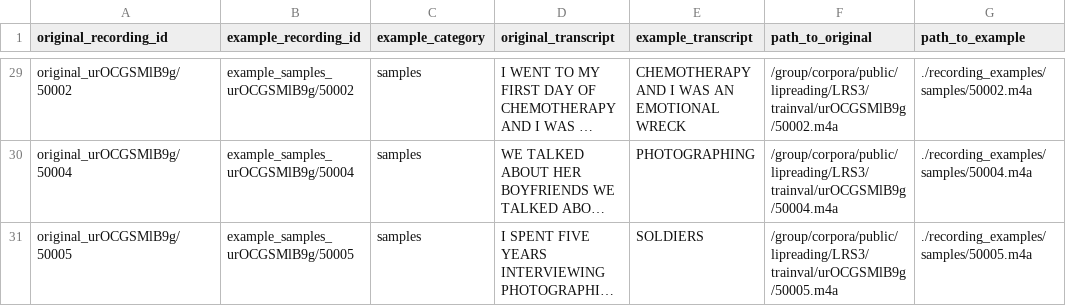
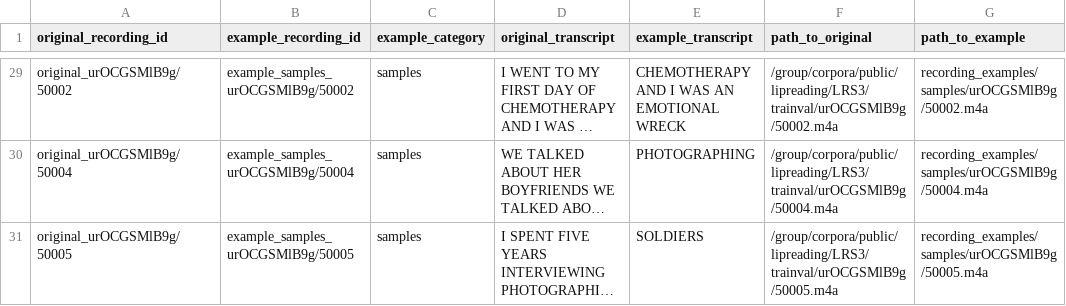
Before and after one commit to bell-bot/MLP_Group_Project, a CSV file: recording_examples/recordings_metadata.csv, drawn as a sheet; only a part is shown, gaps mark what is left out; long unchanged cells end in …; the diff covers the shown part only; the diff names each change by its address in the sheet, - before the commit and + after, or states it on an @@ line.

Commit message:
Additional fixes to relative recording examples pathing

```diff
--- a/recording_examples/recordings_metadata.csv
+++ b/recording_examples/recordings_metadata.csv
-G29 (path_to_example): ./recording_examples/samples/50002.m4a
+G29 (path_to_example): recording_examples/samples/urOCGSMlB9g/50002.m4a
-G30 (path_to_example): ./recording_examples/samples/50004.m4a
+G30 (path_to_example): recording_examples/samples/urOCGSMlB9g/50004.m4a
-G31 (path_to_example): ./recording_examples/samples/50005.m4a
+G31 (path_to_example): recording_examples/samples/urOCGSMlB9g/50005.m4a
```
Also changed, not shown: 27 edited cells elsewhere in this file, 1 other file.
